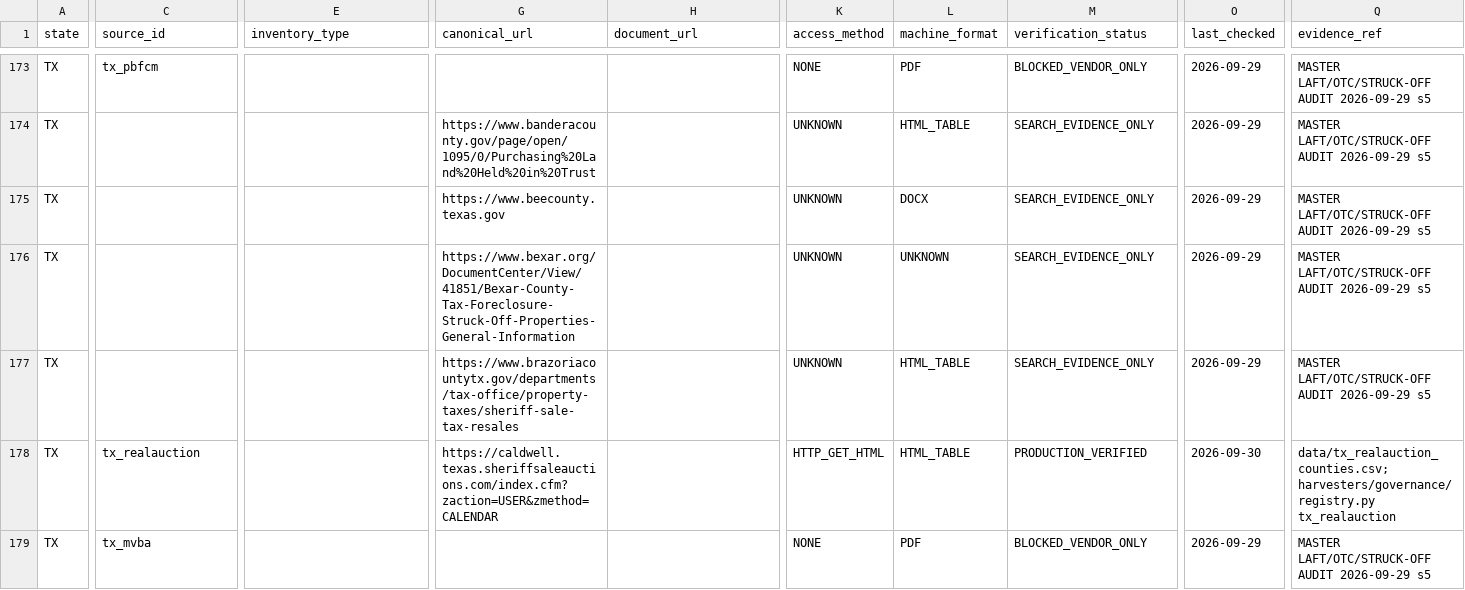
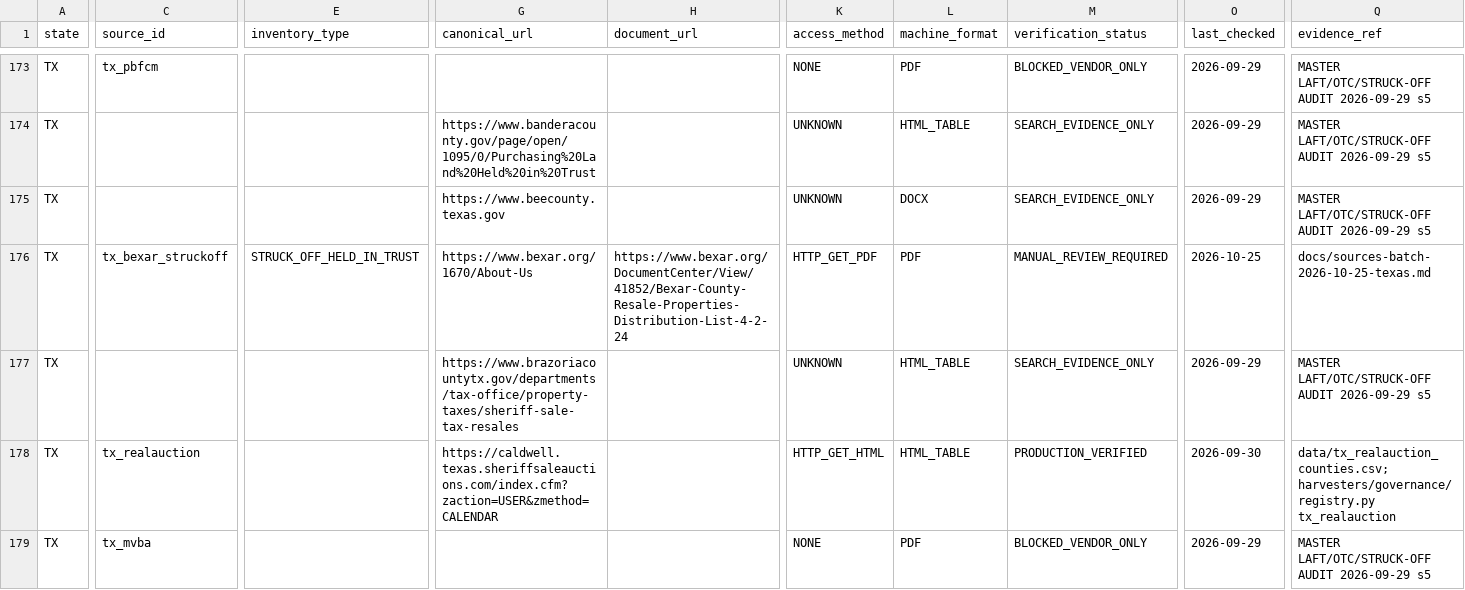
Before and after one commit to rodzmodzllc-max/taxdeed-scraper, a CSV file: data/county_source_registry.csv, drawn as a sheet; only a part is shown, gaps mark what is left out; the diff covers the shown part only; the diff names each change by its address in the sheet, - before the commit and + after, or states it on an @@ line.

```diff
--- a/data/county_source_registry.csv
+++ b/data/county_source_registry.csv
-C176 (source_id): (empty)
+C176 (source_id): tx_bexar_struckoff
-E176 (inventory_type): (empty)
+E176 (inventory_type): STRUCK_OFF_HELD_IN_TRUST
-G176 (canonical_url): https://www.bexar.org/DocumentCenter/View/41851/Bexar-County-Tax-Foreclosure-Struck-Off-Properties-General-Information
+G176 (canonical_url): https://www.bexar.org/1670/About-Us
-H176 (document_url): (empty)
+H176 (document_url): https://www.bexar.org/DocumentCenter/View/41852/Bexar-County-Resale-Properties-Distribution-List-4-2-24
-K176 (access_method): UNKNOWN
+K176 (access_method): HTTP_GET_PDF
-L176 (machine_format): UNKNOWN
+L176 (machine_format): PDF
-M176 (verification_status): SEARCH_EVIDENCE_ONLY
+M176 (verification_status): MANUAL_REVIEW_REQUIRED
-O176 (last_checked): 2026-09-29
+O176 (last_checked): 2026-10-25
-Q176 (evidence_ref): MASTER LAFT/OTC/STRUCK-OFF AUDIT 2026-09-29 s5
+Q176 (evidence_ref): docs/sources-batch-2026-10-25-texas.md
```
Also changed, not shown: 5 edited cells elsewhere in this file, data/available_financial_terms.csv, data/available_source_candidates.csv, 28 other files.
